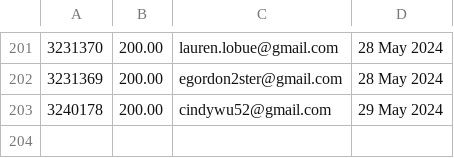
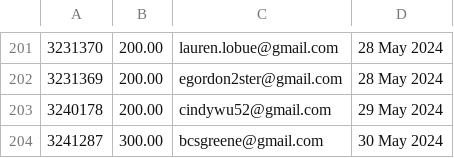
Before and after one commit to required777/TD-Testing-ffcsa_scripts, a CSV file: localline/data/order_data_PRODUCTION_fail.csv, drawn as a sheet; only a part is shown, gaps mark what is left out; the diff names each change by its address in the sheet, - before the commit and + after, or states it on an @@ line.

Commit message:
Update data files

```diff
--- a/localline/data/order_data_PRODUCTION_fail.csv
+++ b/localline/data/order_data_PRODUCTION_fail.csv
+row 204: 3241287 | 300.00 | bcsgreene@gmail.com | 30 May 2024
```
Also changed, not shown: localline/data/order_data_PRODUCTION_success.csv.
